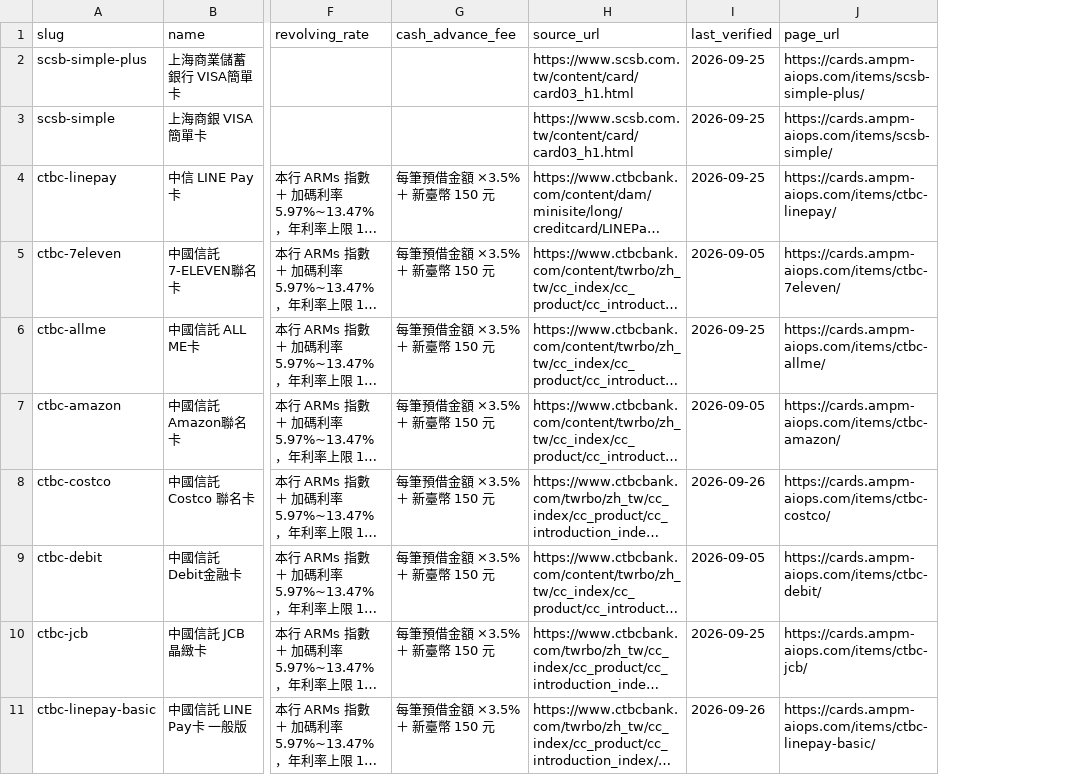
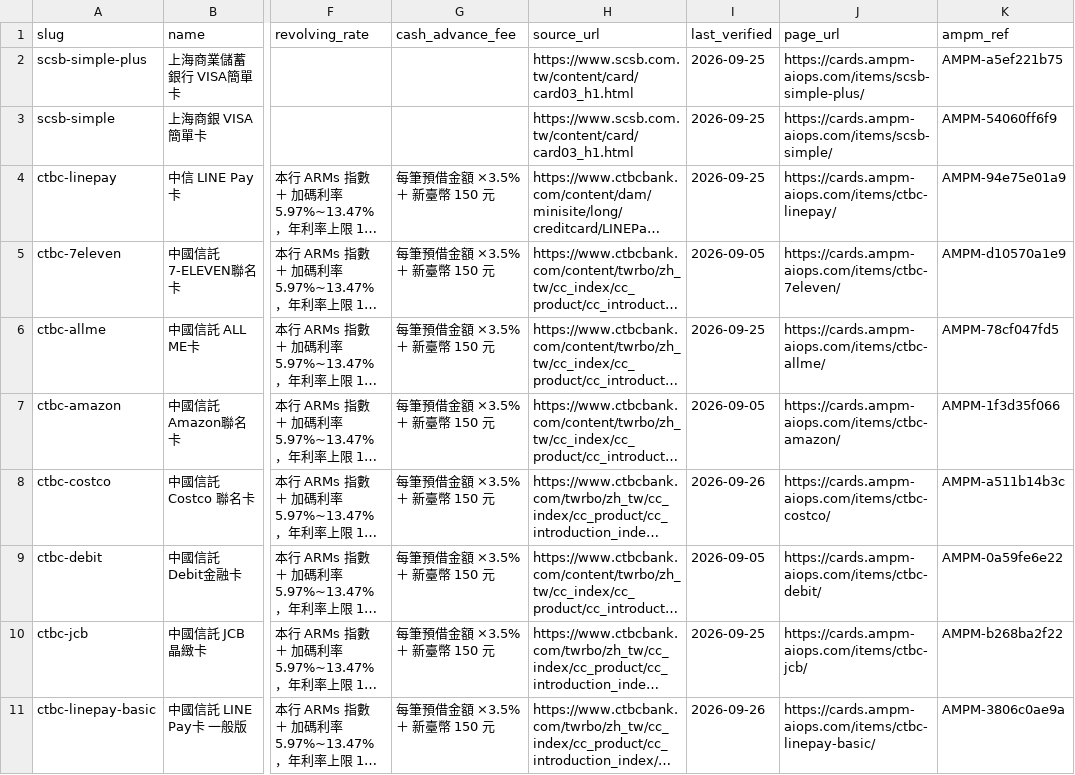
Before and after one commit to AMPM-AIOPS-HQ/awesome-ai-tools-pricing, a CSV file: datasets/cards/cards_2026.csv, drawn as a sheet; only a part is shown, gaps mark what is left out; long unchanged cells end in …; the diff names each change by its address in the sheet, - before the commit and + after, or states it on an @@ line.

Commit message:
Add source fingerprint to all datasets

```diff
--- a/datasets/cards/cards_2026.csv
+++ b/datasets/cards/cards_2026.csv
+column K (ampm_ref), rows 2-11: AMPM-a5ef221b75 | AMPM-54060ff6f9 | AMPM-94e75e01a9 | AMPM-d10570a1e9 | AMPM-78cf047fd5 | AMPM-1f3d35f066 | AMPM-a511b14b3c | AMPM-0a59fe6e22 | AMPM-b268ba2f22 | AMPM-3806c0ae9a
```
Also changed, not shown: datasets/broker/broker_2026.csv, datasets/crypto/crypto_2026.csv, 15 other files.
